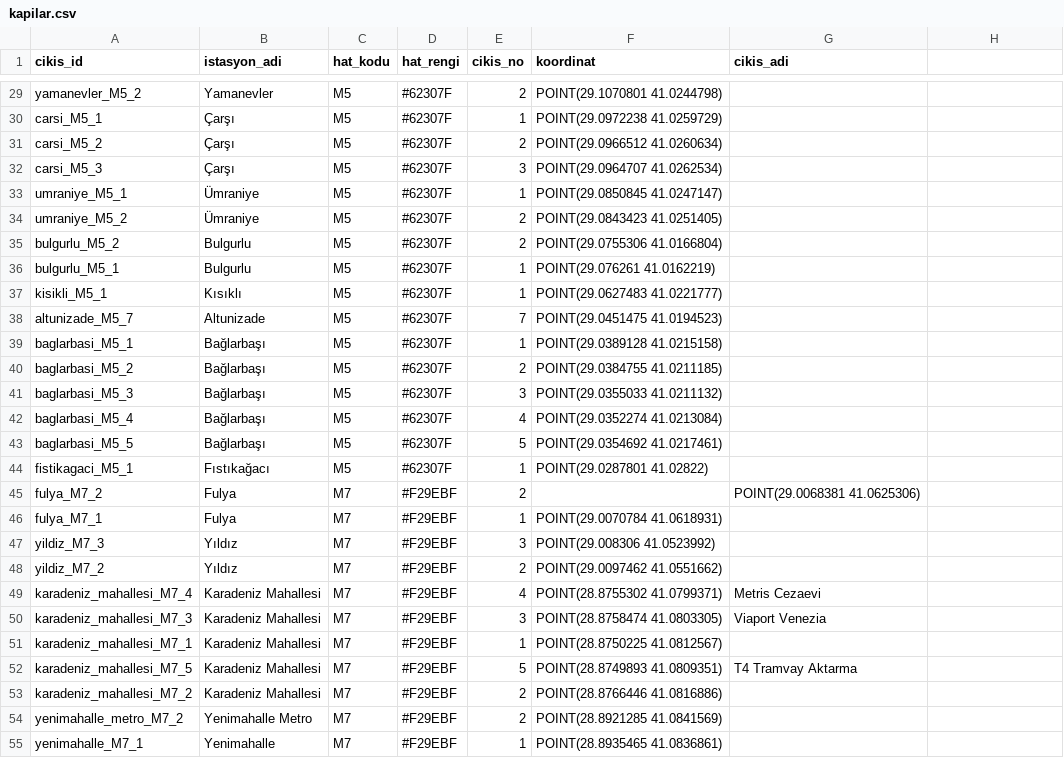
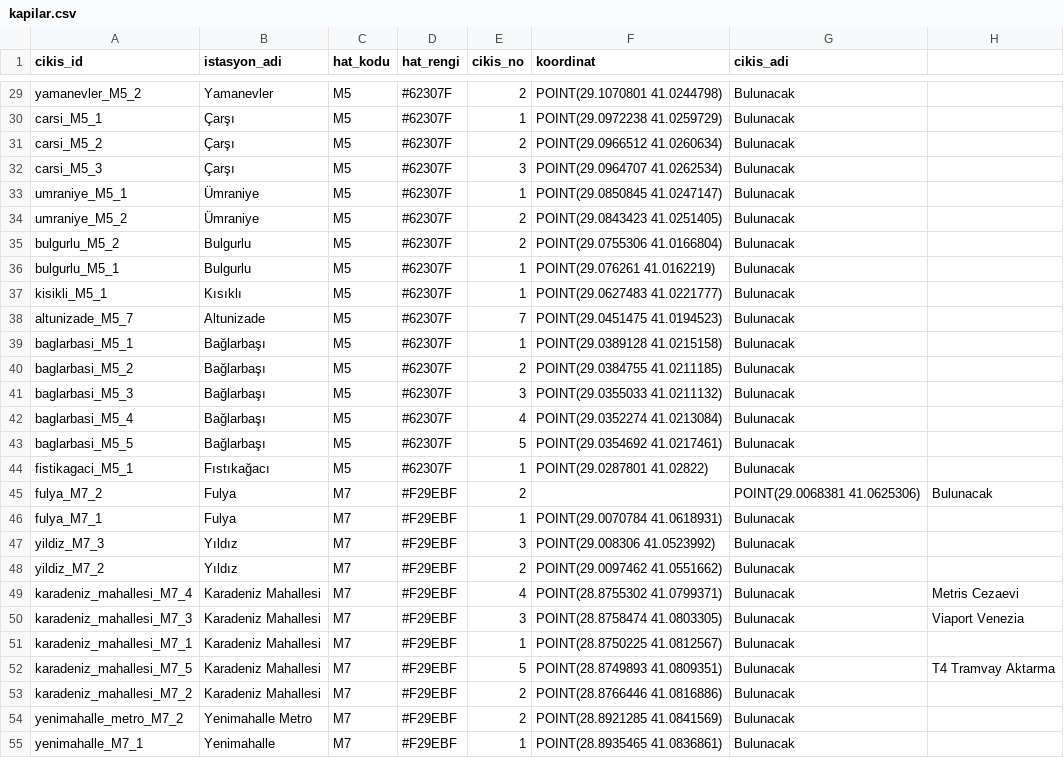
Before and after one commit to dmrlberatt/smartexit-api, a CSV file: kapilar.csv, drawn as a sheet; only a part is shown, gaps mark what is left out; the diff covers the shown part only; the diff names each change by its address in the sheet, - before the commit and + after, or states it on an @@ line.

Commit message:
Add 'Bulunacak' status to station entries
Updated entries in kapilar.csv to include 'Bulunacak' status for various stations.

```diff
--- a/kapilar.csv
+++ b/kapilar.csv
-G29:G44 (cikis_adi): (empty)
+G29:G44 (cikis_adi): Bulunacak
-H45: (empty)
+H45: Bulunacak
-G46:G48 (cikis_adi): (empty)
+G46:G48 (cikis_adi): Bulunacak
-G49 (cikis_adi): Metris Cezaevi
+G49 (cikis_adi): Bulunacak
-H49: (empty)
+H49: Metris Cezaevi
-G50 (cikis_adi): Viaport Venezia
+G50 (cikis_adi): Bulunacak
-H50: (empty)
+H50: Viaport Venezia
-G51 (cikis_adi): (empty)
+G51 (cikis_adi): Bulunacak
-G52 (cikis_adi): T4 Tramvay Aktarma
+G52 (cikis_adi): Bulunacak
-H52: (empty)
+H52: T4 Tramvay Aktarma
-G53:G55 (cikis_adi): (empty)
+G53:G55 (cikis_adi): Bulunacak
```
Also changed, not shown: 80 edited cells elsewhere in this file.
